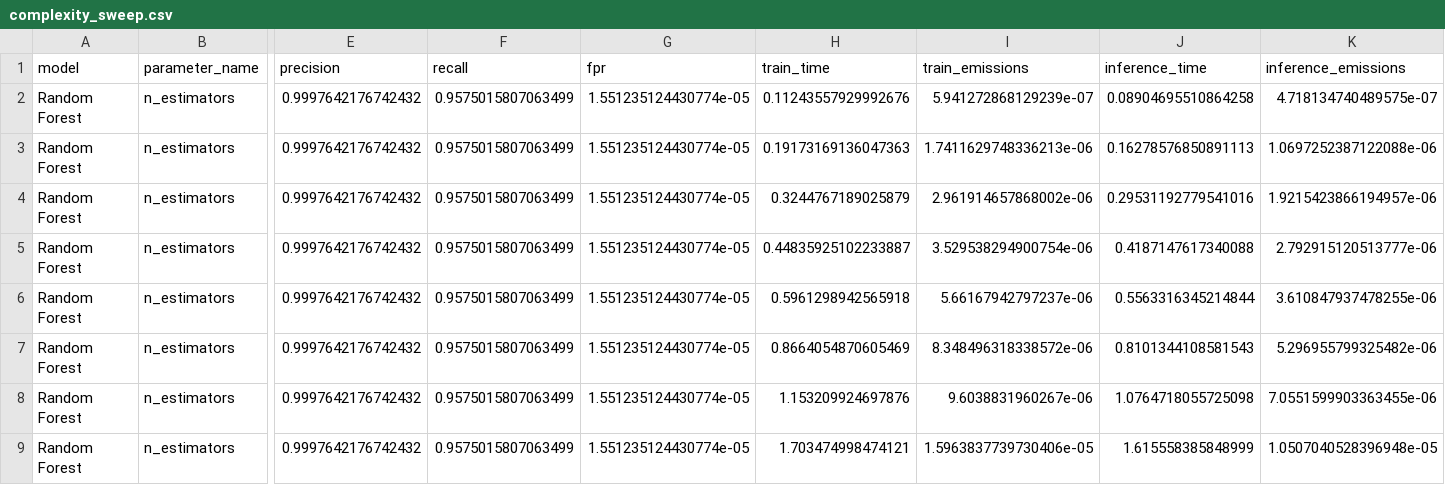
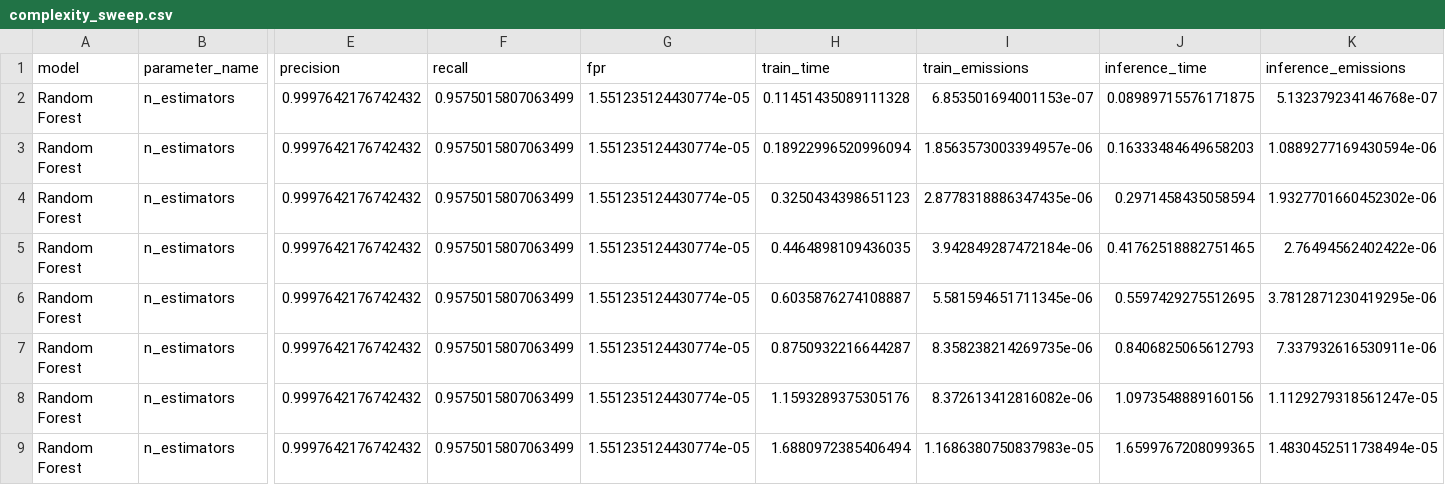
Before and after one commit to Cyrotian/Sustainable-Machine-Learning-for-Lateral-Movement-Detection, a CSV file: results/complexity_sweep.csv, drawn as a sheet; only a part is shown, gaps mark what is left out; the diff covers the shown part only; the diff names each change by its address in the sheet, - before the commit and + after, or states it on an @@ line.

```diff
--- a/results/complexity_sweep.csv
+++ b/results/complexity_sweep.csv
-H2 (train_time): 0.11243557929992676
+H2 (train_time): 0.11451435089111328
-I2 (train_emissions): 5.941272868129239e-07
+I2 (train_emissions): 6.853501694001153e-07
-J2 (inference_time): 0.08904695510864258
+J2 (inference_time): 0.08989715576171875
-K2 (inference_emissions): 4.718134740489575e-07
+K2 (inference_emissions): 5.132379234146768e-07
-H3 (train_time): 0.19173169136047363
+H3 (train_time): 0.18922996520996094
-I3 (train_emissions): 1.7411629748336213e-06
+I3 (train_emissions): 1.8563573003394957e-06
-J3 (inference_time): 0.16278576850891113
+J3 (inference_time): 0.16333484649658203
-K3 (inference_emissions): 1.0697252387122088e-06
+K3 (inference_emissions): 1.0889277169430594e-06
-H4 (train_time): 0.3244767189025879
+H4 (train_time): 0.3250434398651123
-I4 (train_emissions): 2.961914657868002e-06
+I4 (train_emissions): 2.8778318886347435e-06
-J4 (inference_time): 0.29531192779541016
+J4 (inference_time): 0.2971458435058594
-K4 (inference_emissions): 1.9215423866194957e-06
+K4 (inference_emissions): 1.9327701660452302e-06
-H5 (train_time): 0.44835925102233887
+H5 (train_time): 0.4464898109436035
-I5 (train_emissions): 3.529538294900754e-06
+I5 (train_emissions): 3.942849287472184e-06
-J5 (inference_time): 0.4187147617340088
+J5 (inference_time): 0.41762518882751465
-K5 (inference_emissions): 2.792915120513777e-06
+K5 (inference_emissions): 2.76494562402422e-06
-H6 (train_time): 0.5961298942565918
+H6 (train_time): 0.6035876274108887
-I6 (train_emissions): 5.66167942797237e-06
+I6 (train_emissions): 5.581594651711345e-06
-J6 (inference_time): 0.5563316345214844
+J6 (inference_time): 0.5597429275512695
-K6 (inference_emissions): 3.610847937478255e-06
+K6 (inference_emissions): 3.7812871230419295e-06
-H7 (train_time): 0.8664054870605469
+H7 (train_time): 0.8750932216644287
-I7 (train_emissions): 8.348496318338572e-06
+I7 (train_emissions): 8.358238214269735e-06
-J7 (inference_time): 0.8101344108581543
+J7 (inference_time): 0.8406825065612793
-K7 (inference_emissions): 5.296955799325482e-06
+K7 (inference_emissions): 7.337932616530911e-06
-H8 (train_time): 1.153209924697876
+H8 (train_time): 1.1593289375305176
-I8 (train_emissions): 9.6038831960267e-06
+I8 (train_emissions): 8.372613412816082e-06
-J8 (inference_time): 1.0764718055725098
+J8 (inference_time): 1.0973548889160156
-K8 (inference_emissions): 7.0551599903363455e-06
+K8 (inference_emissions): 1.1129279318561247e-05
-H9 (train_time): 1.703474998474121
+H9 (train_time): 1.6880972385406494
-I9 (train_emissions): 1.5963837739730406e-05
+I9 (train_emissions): 1.1686380750837983e-05
-J9 (inference_time): 1.615558385848999
+J9 (inference_time): 1.6599767208099365
-K9 (inference_emissions): 1.0507040528396948e-05
+K9 (inference_emissions): 1.4830452511738494e-05
```
Also changed, not shown: 5 added rows, 5 removed rows and 32 edited cells elsewhere in this file, emissions/emissions.csv, emissions/model_metrics.csv, 30 other files.
